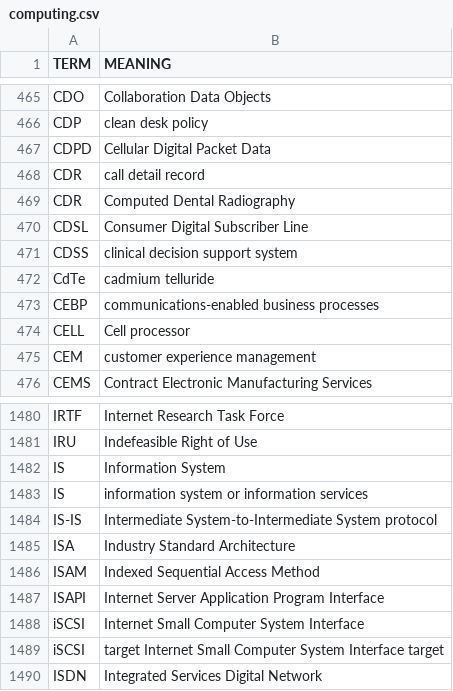
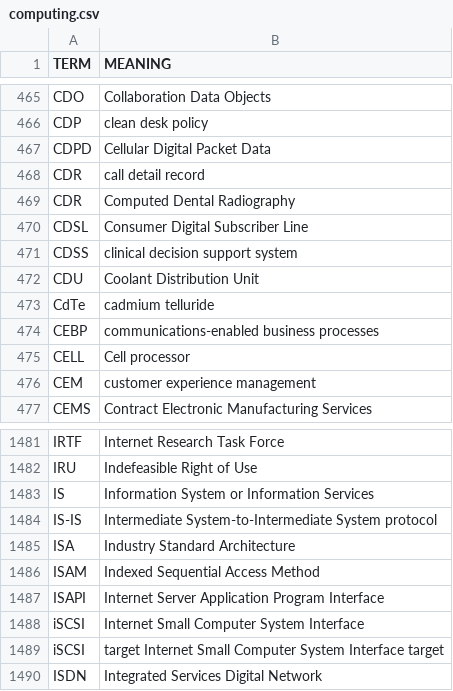
Before and after one commit to fleschutz/talk2windows, a CSV file: data/abbr/computing.csv, drawn as a sheet; only a part is shown, gaps mark what is left out.

```diff
--- a/data/abbr/computing.csv
+++ b/data/abbr/computing.csv
@@ -471,2 +471,3 @@ CDSL,Consumer Digital Subscriber Line
 CDSS,clinical decision support system
+CDU,Coolant Distribution Unit
 CdTe,cadmium telluride
@@ -1481,4 +1482,3 @@ IRTF,Internet Research Task Force
 IRU,Indefeasible Right of Use
-IS,Information System
-IS,information system or information services
+IS,Information System or Information Services
 IS-IS,Intermediate System-to-Intermediate System protocol
```
Also changed, not shown: data/abbr/aviation.csv, data/abbr/chemistry.csv, 3 other files.
